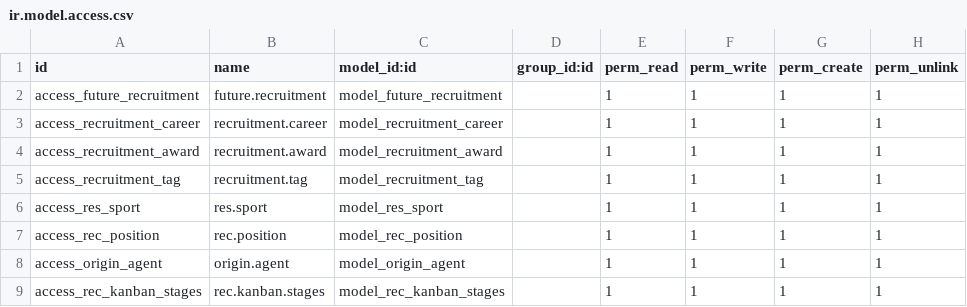
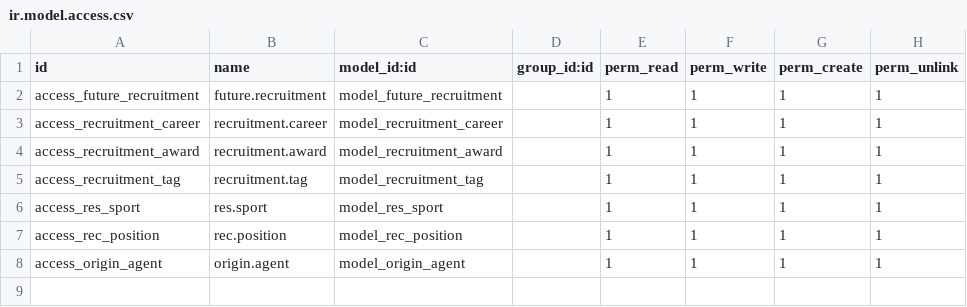
Before and after one commit to LukaBogdanovic-01/odoo-18-sportis-modules, a CSV file: future_recruitment/security/ir.model.access.csv, drawn as a sheet; the diff names each change by its address in the sheet, - before the commit and + after, or states it on an @@ line.

```diff
--- a/future_recruitment/security/ir.model.access.csv
+++ b/future_recruitment/security/ir.model.access.csv
-row 9: access_rec_kanban_stages | rec.kanban.stages | model_rec_kanban_stages |  | 1 | 1 | 1 | 1
```
Also changed, not shown: players_of_other_agents/security/ir.model.access.csv, 15 other files.
